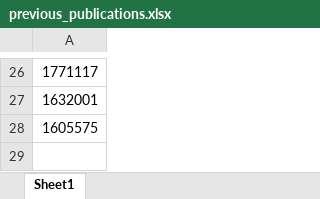
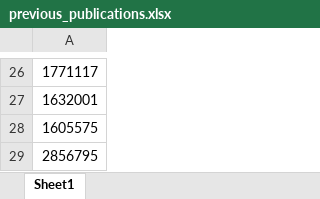
Before and after one commit to wkarpie/PeerReview, an Excel workbook: previous_publications.xlsx, sheet Sheet1, drawn as a sheet; only a part is shown, gaps mark what is left out; values as stored, in another font and other column widths than the file's, no borders; the diff names each change by its address in the sheet, - before the commit and + after, or states it on an @@ line.

```diff
--- a/previous_publications.xlsx (sheet Sheet1)
+++ b/previous_publications.xlsx (sheet Sheet1)
+row 29: 2856795
```
